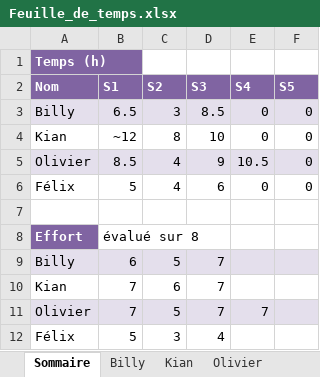
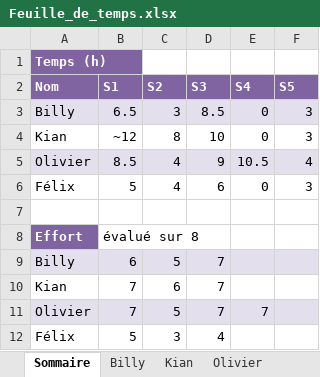
Before and after one commit to Atajin/NovaGo, an Excel workbook: Documents/Documents sprint/Feuille_de_temps.xlsx, sheet Sommaire, drawn as a sheet; values as stored, in another font and other column widths than the file's, no borders; the diff names each change by its address in the sheet, - before the commit and + after, or states it on an @@ line.

Commit message:
Update Feuille_de_temps.xlsx

```diff
--- a/Documents/Documents sprint/Feuille_de_temps.xlsx (sheet Sommaire)
+++ b/Documents/Documents sprint/Feuille_de_temps.xlsx (sheet Sommaire)
-F3:F4 (S5): 0
+F3:F4 (S5): 3
-F5 (S5): 0
+F5 (S5): 4
-F6 (S5): 0
+F6 (S5): 3
```
Also changed, not shown: sheet Olivier.
